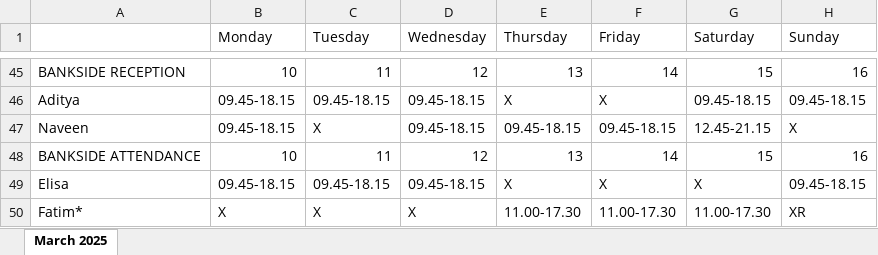
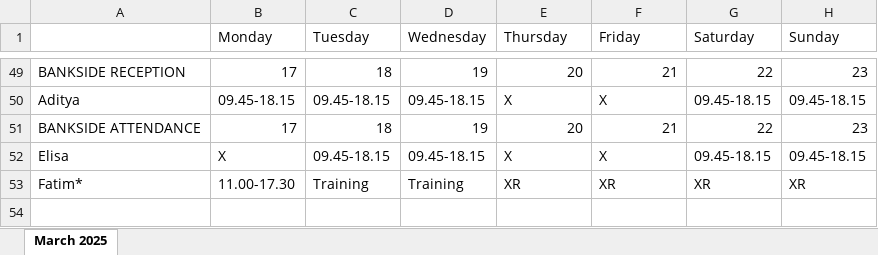
Before and after one commit to CroSSer23/spa-rota, an Excel workbook: spa.xlsx, sheet March 2025, drawn as a sheet; only a part is shown, gaps mark what is left out; values as stored, in another font and other column widths than the file's, no cell formats; removed rows and columns are numbered as before the commit, all else as after; the diff covers the shown part only; the diff names each change by its address in the sheet, - before the commit and + after, or states it on an @@ line.

```diff
--- a/spa.xlsx (sheet March 2025)
+++ b/spa.xlsx (sheet March 2025)
-B49 (Monday): 10
+B49 (Monday): 17
-C49 (Tuesday): 11
+C49 (Tuesday): 18
-D49 (Wednesday): 12
+D49 (Wednesday): 19
-E49 (Thursday): 13
+E49 (Thursday): 20
-F49 (Friday): 14
+F49 (Friday): 21
-G49 (Saturday): 15
+G49 (Saturday): 22
-H49 (Sunday): 16
+H49 (Sunday): 23
-row 47: Naveen | 09.45-18.15 | X | 09.45-18.15 | 09.45-18.15 | 09.45-18.15 | 12.45-21.15 | X
-B51 (Monday): 10
+B51 (Monday): 17
-C51 (Tuesday): 11
+C51 (Tuesday): 18
-D51 (Wednesday): 12
+D51 (Wednesday): 19
-E51 (Thursday): 13
+E51 (Thursday): 20
-F51 (Friday): 14
+F51 (Friday): 21
-G51 (Saturday): 15
+G51 (Saturday): 22
-H51 (Sunday): 16
+H51 (Sunday): 23
-B52 (Monday): 09.45-18.15
+B52 (Monday): X
-G52 (Saturday): X
+G52 (Saturday): 09.45-18.15
-B53 (Monday): X
+B53 (Monday): 11.00-17.30
-C53 (Tuesday): X
+C53 (Tuesday): Training
-D53 (Wednesday): X
+D53 (Wednesday): Training
-E53 (Thursday): 11.00-17.30
+E53 (Thursday): XR
-F53 (Friday): 11.00-17.30
+F53 (Friday): XR
-G53 (Saturday): 11.00-17.30
+G53 (Saturday): XR
```
Also changed, not shown: 26 added rows, 22 removed rows and 53 edited cells elsewhere in this sheet, cell formats.
